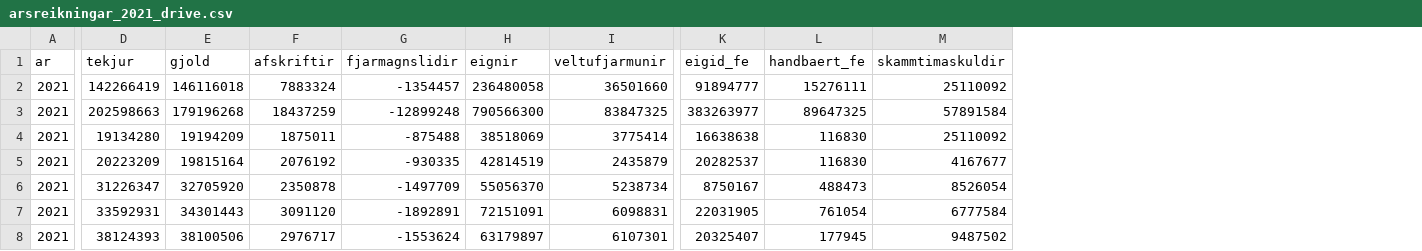
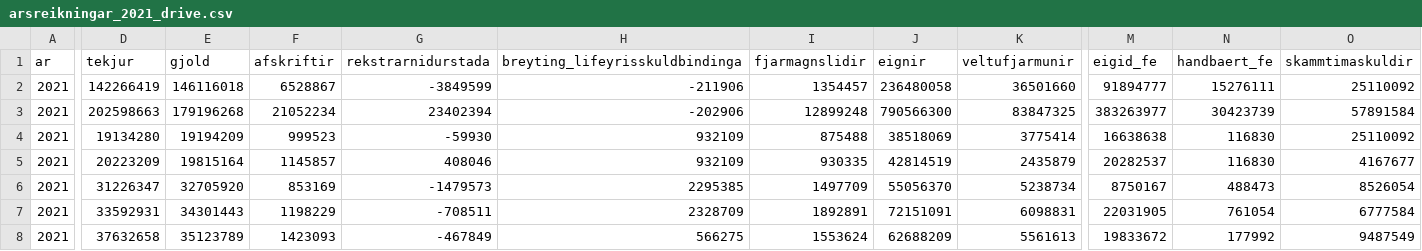
Before and after one commit to bgautijonsson/maelabord_arsreikninga_sveitarfelaga, a CSV file: arsreikningar_2021_drive.csv, drawn as a sheet; only a part is shown, gaps mark what is left out; addresses are those after the commit; the diff covers the shown part only; the diff names each change by its address in the sheet, - before the commit and + after, or states it on an @@ line.

```diff
--- a/arsreikningar_2021_drive.csv
+++ b/arsreikningar_2021_drive.csv
+column G (rekstrarnidurstada), rows 2-8: -3849599 | 23402394 | -59930 | 408046 | -1479573 | -708511 | -467849
+column H (breyting_lifeyrisskuldbindinga), rows 2-8: -211906 | -202906 | 932109 | 932109 | 2295385 | 2328709 | 566275
-F2 (afskriftir): 7883324
+F2 (afskriftir): 6528867
-I2 (fjarmagnslidir): -1354457
+I2 (fjarmagnslidir): 1354457
-F3 (afskriftir): 18437259
+F3 (afskriftir): 21052234
-I3 (fjarmagnslidir): -12899248
+I3 (fjarmagnslidir): 12899248
-N3 (handbaert_fe): 89647325
+N3 (handbaert_fe): 30423739
-F4 (afskriftir): 1875011
+F4 (afskriftir): 999523
-I4 (fjarmagnslidir): -875488
+I4 (fjarmagnslidir): 875488
-F5 (afskriftir): 2076192
+F5 (afskriftir): 1145857
-I5 (fjarmagnslidir): -930335
+I5 (fjarmagnslidir): 930335
-F6 (afskriftir): 2350878
+F6 (afskriftir): 853169
-I6 (fjarmagnslidir): -1497709
+I6 (fjarmagnslidir): 1497709
-F7 (afskriftir): 3091120
+F7 (afskriftir): 1198229
-I7 (fjarmagnslidir): -1892891
+I7 (fjarmagnslidir): 1892891
-D8 (tekjur): 38124393
+D8 (tekjur): 37632658
-E8 (gjold): 38100506
+E8 (gjold): 35123789
-F8 (afskriftir): 2976717
+F8 (afskriftir): 1423093
-I8 (fjarmagnslidir): -1553624
+I8 (fjarmagnslidir): 1553624
-J8 (eignir): 63179897
+J8 (eignir): 62688209
-K8 (veltufjarmunir): 6107301
+K8 (veltufjarmunir): 5561613
-M8 (eigid_fe): 20325407
+M8 (eigid_fe): 19833672
-N8 (handbaert_fe): 177945
+N8 (handbaert_fe): 177992
-O8 (skammtimaskuldir): 9487502
+O8 (skammtimaskuldir): 9487549
```
Also changed, not shown: 2 added rows and 37 edited cells elsewhere in this file, 4 other files.
